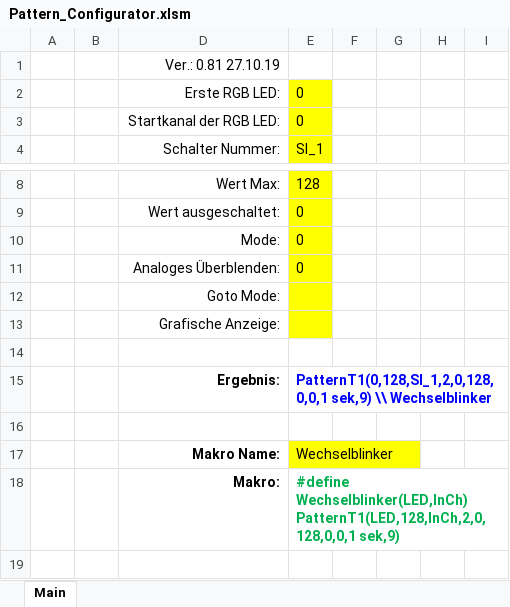
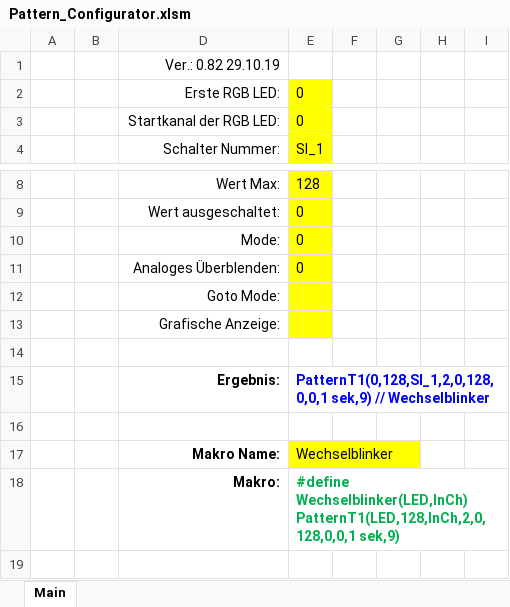
Before and after one commit to Hardi-St/MobaLedLib, an Excel workbook: extras/Pattern_Configurator.xlsm, sheet Main, drawn as a sheet; only a part is shown, gaps mark what is left out; values as stored, in another font and other column widths than the file's, no borders; charts and pictures and conditional formats not drawn; the diff names each change by its address in the sheet, - before the commit and + after, or states it on an @@ line.

```diff
--- a/extras/Pattern_Configurator.xlsm (sheet Main)
+++ b/extras/Pattern_Configurator.xlsm (sheet Main)
-D1: Ver.: 0.81 27.10.19
+D1: Ver.: 0.82 29.10.19
-E15: PatternT1(0,128,SI_1,2,0,128,0,0,1 sek,9) \\ Wechselblinker
+E15: PatternT1(0,128,SI_1,2,0,128,0,0,1 sek,9) // Wechselblinker
```
Also changed, not shown: examples/23_B.LEDs_AutoProg/Prog_Generator_MobaLedLib.xlsm, 6 other files.
